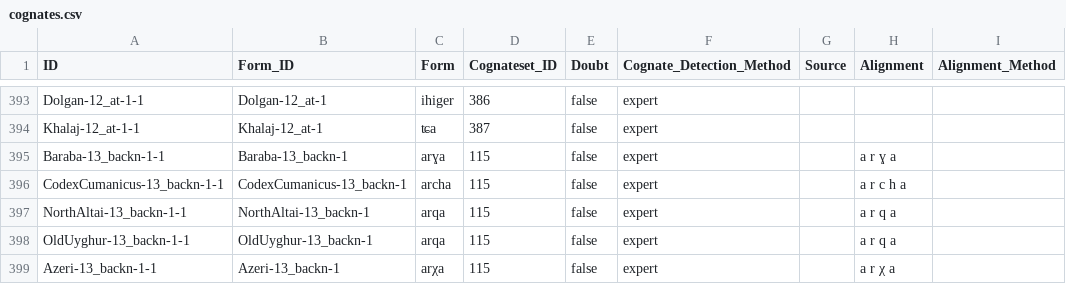
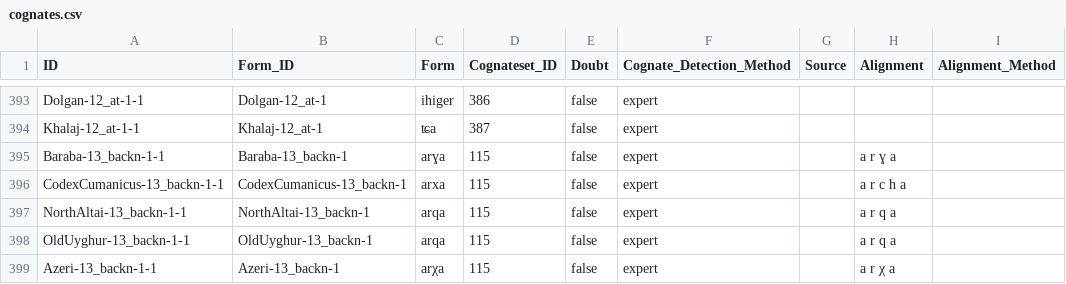
Before and after one commit to lexibank/savelyevturkic, a CSV file: cldf/cognates.csv, drawn as a sheet; only a part is shown, gaps mark what is left out; the diff names each change by its address in the sheet, - before the commit and + after, or states it on an @@ line.

```diff
--- a/cldf/cognates.csv
+++ b/cldf/cognates.csv
-C396 (Form): archa
+C396 (Form): arxa
```
Also changed, not shown: cldf/forms.csv, 5 other files.
